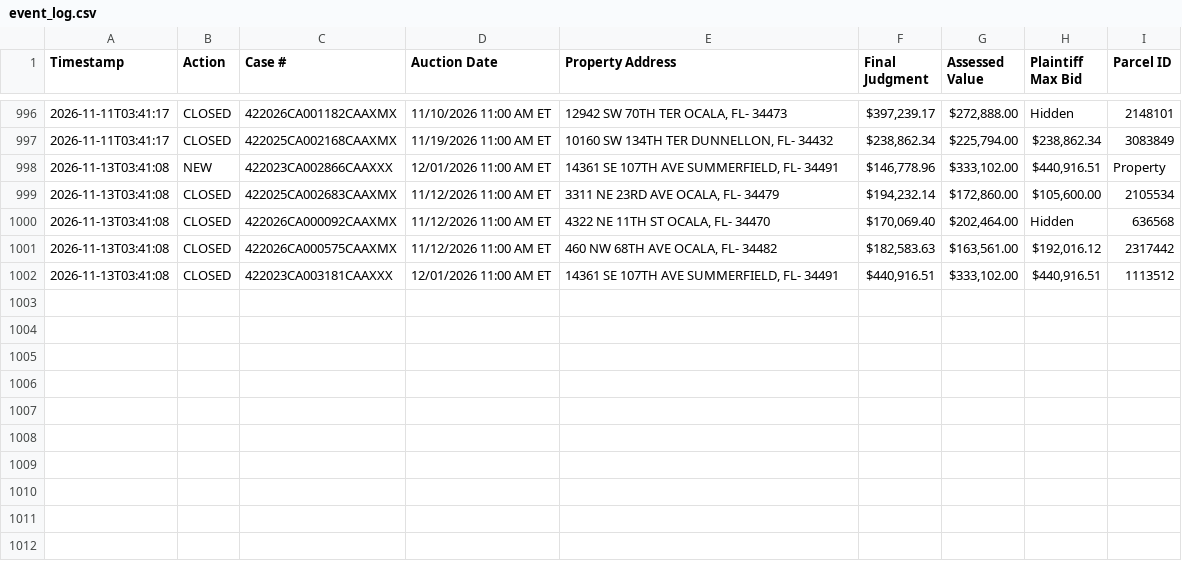
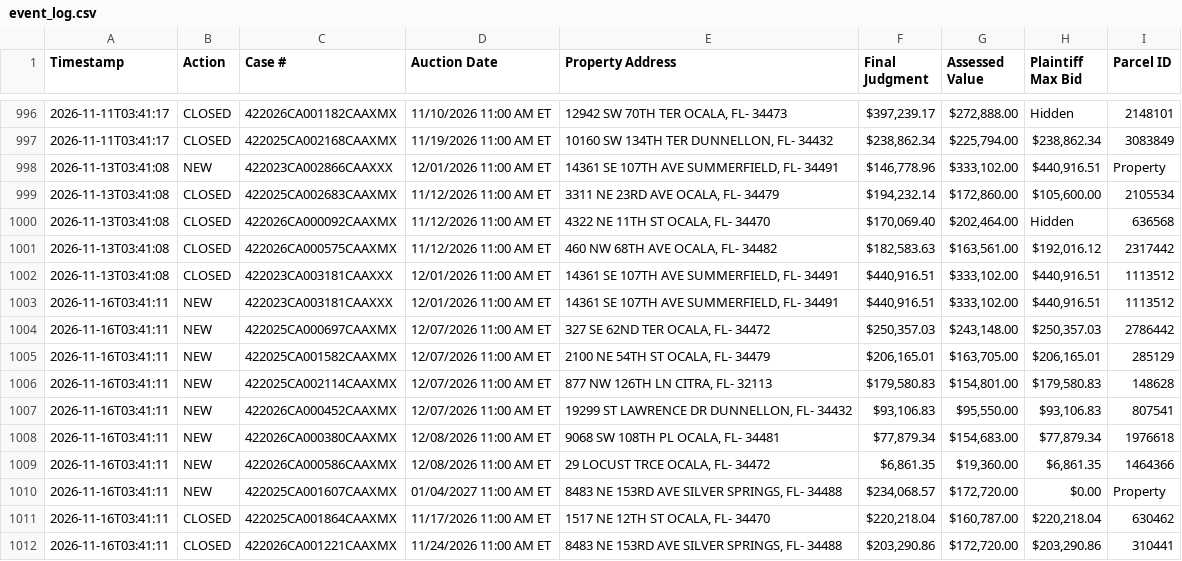
Before and after one commit to figlesias7/realforeclose-marion, a CSV file: data/event_log.csv, drawn as a sheet; only a part is shown, gaps mark what is left out; the diff names each change by its address in the sheet, - before the commit and + after, or states it on an @@ line.

```diff
--- a/data/event_log.csv
+++ b/data/event_log.csv
+row 1003: 2026-11-16T03:41:11 | NEW | 422023CA003181CAAXXX | 12/01/2026 11:00 AM ET | 14361 SE 107TH AVE SUMMERFIELD, FL- 34491 | $440,916.51 | $333,102.00 | $440,916.51 | 1113512
+row 1004: 2026-11-16T03:41:11 | NEW | 422025CA000697CAAXMX | 12/07/2026 11:00 AM ET | 327 SE 62ND TER OCALA, FL- 34472 | $250,357.03 | $243,148.00 | $250,357.03 | 2786442
+row 1005: 2026-11-16T03:41:11 | NEW | 422025CA001582CAAXMX | 12/07/2026 11:00 AM ET | 2100 NE 54TH ST OCALA, FL- 34479 | $206,165.01 | $163,705.00 | $206,165.01 | 285129
+row 1006: 2026-11-16T03:41:11 | NEW | 422025CA002114CAAXMX | 12/07/2026 11:00 AM ET | 877 NW 126TH LN CITRA, FL- 32113 | $179,580.83 | $154,801.00 | $179,580.83 | 148628
+row 1007: 2026-11-16T03:41:11 | NEW | 422026CA000452CAAXMX | 12/07/2026 11:00 AM ET | 19299 ST LAWRENCE DR DUNNELLON, FL- 34432 | $93,106.83 | $95,550.00 | $93,106.83 | 807541
+row 1008: 2026-11-16T03:41:11 | NEW | 422026CA000380CAAXMX | 12/08/2026 11:00 AM ET | 9068 SW 108TH PL OCALA, FL- 34481 | $77,879.34 | $154,683.00 | $77,879.34 | 1976618
+row 1009: 2026-11-16T03:41:11 | NEW | 422026CA000586CAAXMX | 12/08/2026 11:00 AM ET | 29 LOCUST TRCE OCALA, FL- 34472 | $6,861.35 | $19,360.00 | $6,861.35 | 1464366
+row 1010: 2026-11-16T03:41:11 | NEW | 422025CA001607CAAXMX | 01/04/2027 11:00 AM ET | 8483 NE 153RD AVE SILVER SPRINGS, FL- 34488 | $234,068.57 | $172,720.00 | $0.00 | Property
+row 1011: 2026-11-16T03:41:11 | CLOSED | 422025CA001864CAAXMX | 11/17/2026 11:00 AM ET | 1517 NE 12TH ST OCALA, FL- 34470 | $220,218.04 | $160,787.00 | $220,218.04 | 630462
+row 1012: 2026-11-16T03:41:11 | CLOSED | 422026CA001221CAAXMX | 11/24/2026 11:00 AM ET | 8483 NE 153RD AVE SILVER SPRINGS, FL- 34488 | $203,290.86 | $172,720.00 | $203,290.86 | 310441
```
Also changed, not shown: data/active_foreclosures.csv, data/all_seen.csv, 3 other files.
